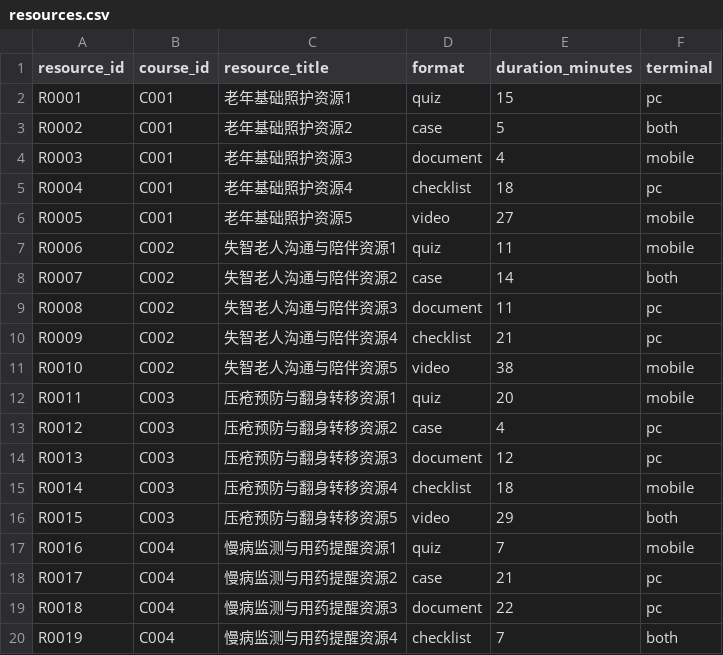
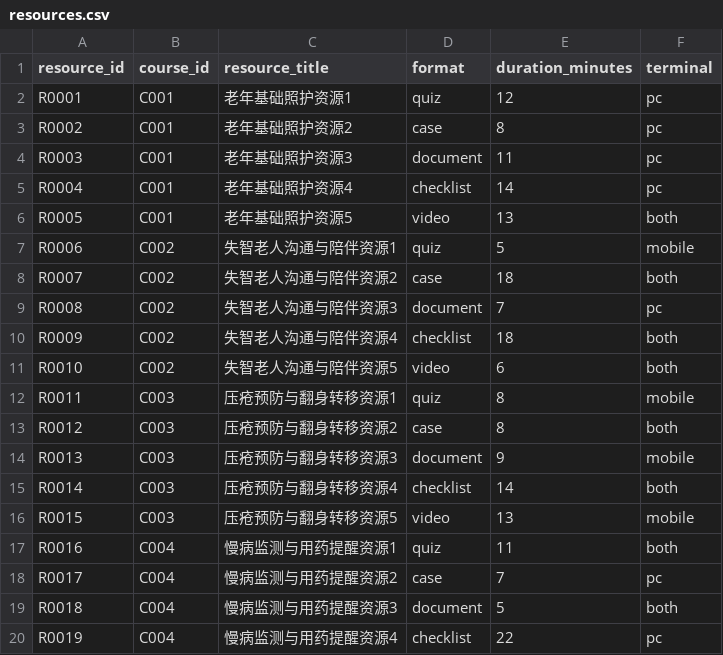
Before and after one commit to JunchenShen/smart-nursing, a CSV file: data/resources.csv, drawn as a sheet; only a part is shown; the diff covers the shown part only.

```diff
--- a/data/resources.csv
+++ b/data/resources.csv
@@ -1,20 +1,20 @@
 resource_id,course_id,resource_title,format,duration_minutes,terminal
-R0001,C001,老年基础照护资源1,quiz,15,pc
-R0002,C001,老年基础照护资源2,case,5,both
-R0003,C001,老年基础照护资源3,document,4,mobile
-R0004,C001,老年基础照护资源4,checklist,18,pc
-R0005,C001,老年基础照护资源5,video,27,mobile
-R0006,C002,失智老人沟通与陪伴资源1,quiz,11,mobile
-R0007,C002,失智老人沟通与陪伴资源2,case,14,both
-R0008,C002,失智老人沟通与陪伴资源3,document,11,pc
-R0009,C002,失智老人沟通与陪伴资源4,checklist,21,pc
-R0010,C002,失智老人沟通与陪伴资源5,video,38,mobile
-R0011,C003,压疮预防与翻身转移资源1,quiz,20,mobile
-R0012,C003,压疮预防与翻身转移资源2,case,4,pc
-R0013,C003,压疮预防与翻身转移资源3,document,12,pc
-R0014,C003,压疮预防与翻身转移资源4,checklist,18,mobile
-R0015,C003,压疮预防与翻身转移资源5,video,29,both
-R0016,C004,慢病监测与用药提醒资源1,quiz,7,mobile
-R0017,C004,慢病监测与用药提醒资源2,case,21,pc
-R0018,C004,慢病监测与用药提醒资源3,document,22,pc
-R0019,C004,慢病监测与用药提醒资源4,checklist,7,both
+R0001,C001,老年基础照护资源1,quiz,12,pc
+R0002,C001,老年基础照护资源2,case,8,pc
+R0003,C001,老年基础照护资源3,document,11,pc
+R0004,C001,老年基础照护资源4,checklist,14,pc
+R0005,C001,老年基础照护资源5,video,13,both
+R0006,C002,失智老人沟通与陪伴资源1,quiz,5,mobile
+R0007,C002,失智老人沟通与陪伴资源2,case,18,both
+R0008,C002,失智老人沟通与陪伴资源3,document,7,pc
+R0009,C002,失智老人沟通与陪伴资源4,checklist,18,both
+R0010,C002,失智老人沟通与陪伴资源5,video,6,both
+R0011,C003,压疮预防与翻身转移资源1,quiz,8,mobile
+R0012,C003,压疮预防与翻身转移资源2,case,8,both
+R0013,C003,压疮预防与翻身转移资源3,document,9,mobile
+R0014,C003,压疮预防与翻身转移资源4,checklist,14,both
+R0015,C003,压疮预防与翻身转移资源5,video,13,mobile
+R0016,C004,慢病监测与用药提醒资源1,quiz,11,both
+R0017,C004,慢病监测与用药提醒资源2,case,7,pc
+R0018,C004,慢病监测与用药提醒资源3,document,5,both
+R0019,C004,慢病监测与用药提醒资源4,checklist,22,pc
```
Also changed, not shown: 34 edited cells elsewhere in this file, data/students.csv, 12 other files.
